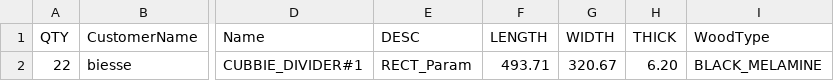
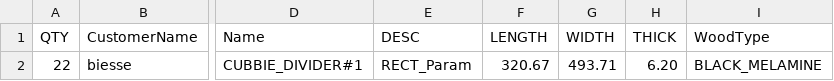
Before and after one commit to ZachAtSWW/SWW_CNC, a CSV file: CHENG_cubbie_dividers_METRIC.csv, drawn as a sheet; only a part is shown, gaps mark what is left out; the diff names each change by its address in the sheet, - before the commit and + after, or states it on an @@ line.

Commit message:
adjusted CHENG cubbie dividers csv

```diff
--- a/CHENG_cubbie_dividers_METRIC.csv
+++ b/CHENG_cubbie_dividers_METRIC.csv
-F2 (LENGTH): 493.71
+F2 (LENGTH): 320.67
-G2 (WIDTH): 320.67
+G2 (WIDTH): 493.71
```
Also changed, not shown: ferrante_wine_rm_cutlist_METRIC.csv, 3 other files.
